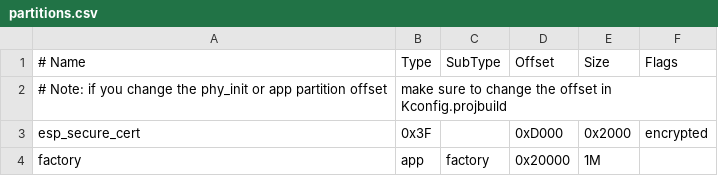
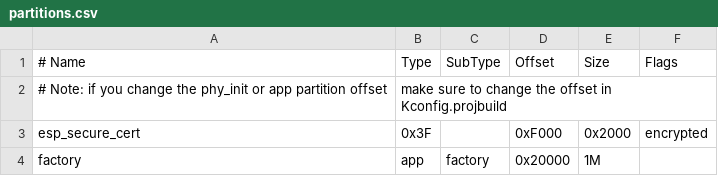
Before and after one commit to espressif/esp_secure_cert_mgr, a CSV file: examples/esp_secure_cert_app/partitions.csv, drawn as a sheet.

Commit message:
feat(esp_secure_cert): Added example for OTA demonstration

```diff
--- a/examples/esp_secure_cert_app/partitions.csv
+++ b/examples/esp_secure_cert_app/partitions.csv
@@ -2,3 +2,3 @@
 # Note: if you change the phy_init or app partition offset, make sure to change the offset in Kconfig.projbuild
-esp_secure_cert,  0x3F,          ,    0xD000,     0x2000, encrypted
+esp_secure_cert,  0x3F,          ,    0xF000,     0x2000, encrypted
 factory,           app,   factory,   0x20000,         1M,
```
Also changed, not shown: 16 other files.
